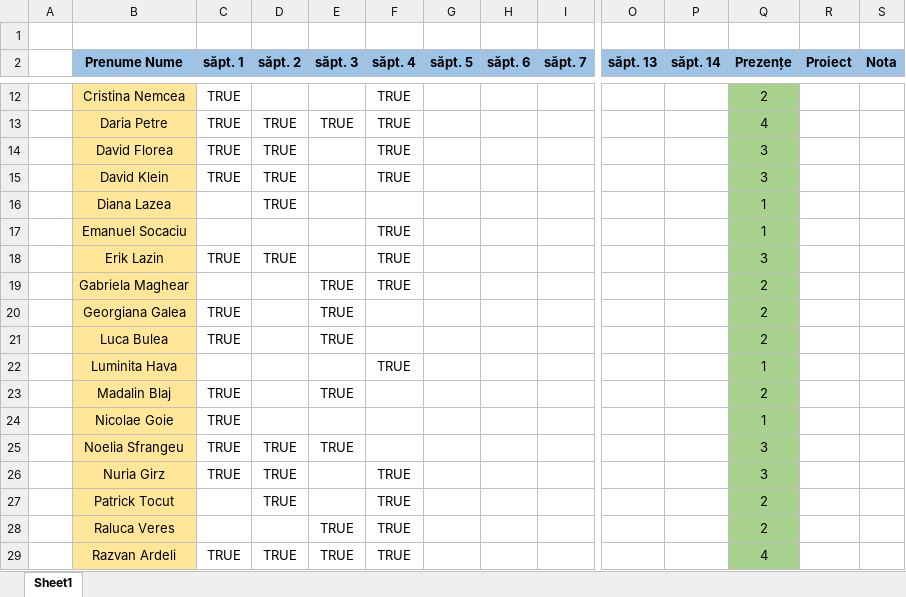
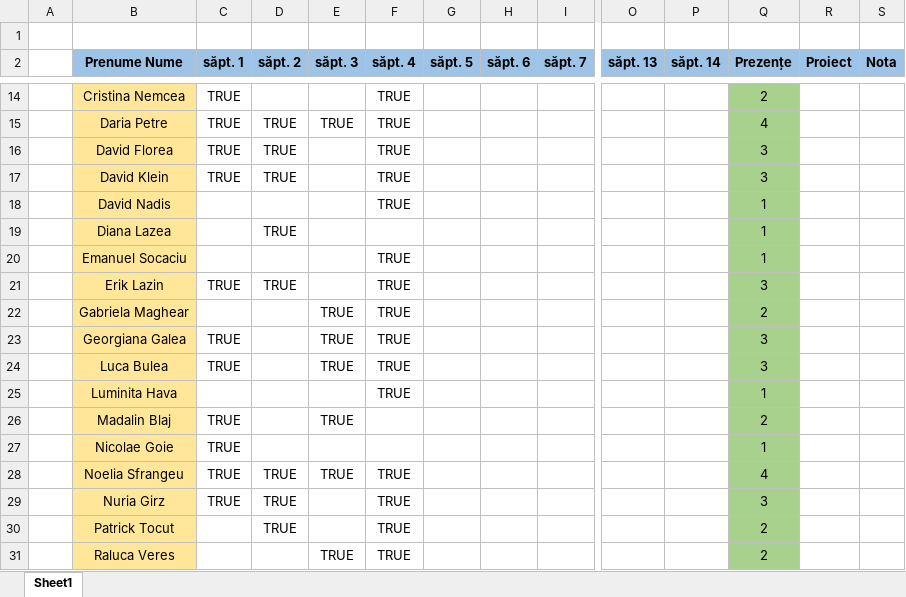
Before and after one commit to PelleRemus/Facultate_Promotia_2023_2026, an Excel workbook: AlgoritmiFundamentali/Prezenta_AnI_2024.xlsx, sheet Sheet1, drawn as a sheet; only a part is shown, gaps mark what is left out; the shorter side is filled out with more unchanged rows; values as stored, in another font and other column widths than the file's, no borders; conditional formats not drawn; addresses are those after the commit; rows hold the shown columns only; the diff covers the shown part only; the diff names each change by its address in the sheet, - before the commit and + after, or states it on an @@ line.

```diff
--- a/AlgoritmiFundamentali/Prezenta_AnI_2024.xlsx (sheet Sheet1)
+++ b/AlgoritmiFundamentali/Prezenta_AnI_2024.xlsx (sheet Sheet1)
+row 18:  | David Nadis |  |  |  | TRUE |  |  |  |  |  | 1
-F23:F24 (săpt. 4): (empty)
+F23:F24 (săpt. 4): TRUE
-Q23:Q24 (Prezențe): 2
+Q23:Q24 (Prezențe): 3
-F28 (săpt. 4): (empty)
+F28 (săpt. 4): TRUE
-Q28 (Prezențe): 3
+Q28 (Prezențe): 4
```
Also changed, not shown: 3 added rows, 4 removed rows and 8 edited cells elsewhere in this sheet, formulas that keep their value, 5 other files.
